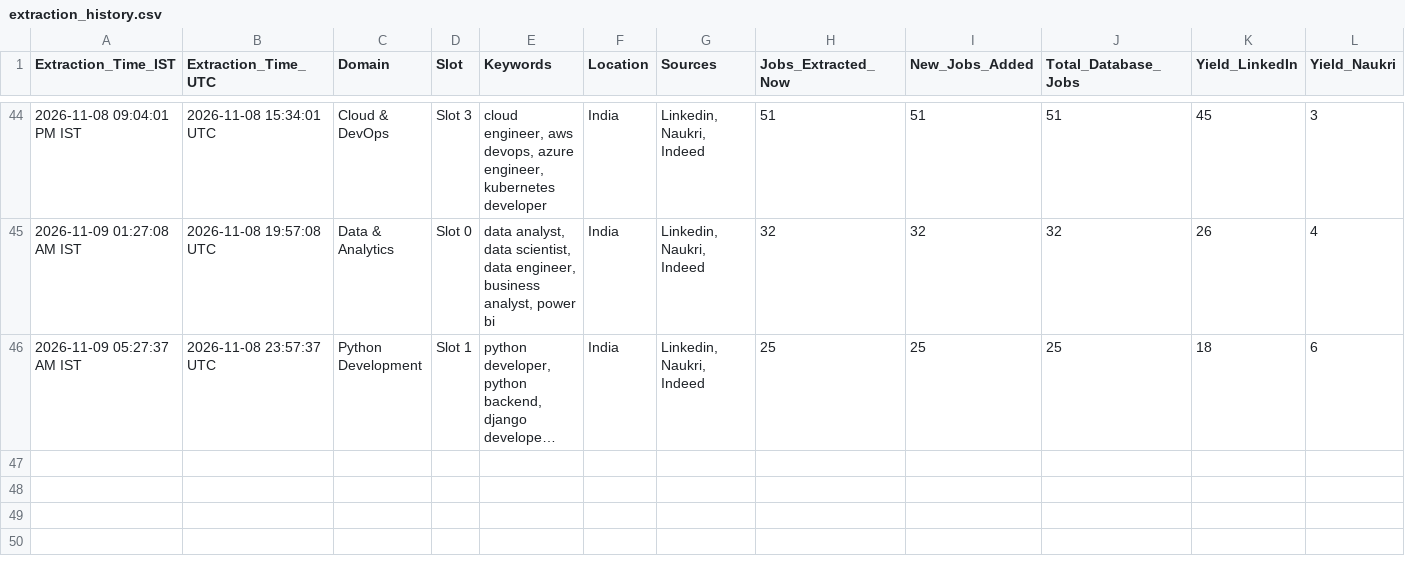
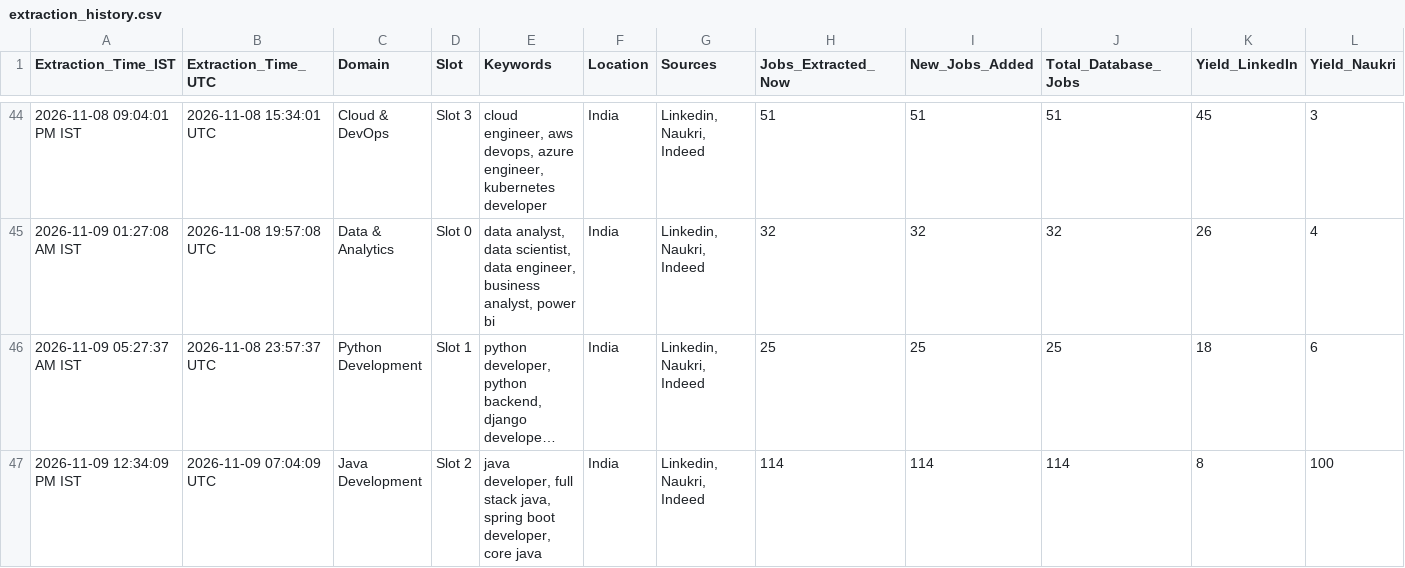
Before and after one commit to Kokss28/Job_Scraper, a CSV file: Data/extraction_history.csv, drawn as a sheet; only a part is shown, gaps mark what is left out; long unchanged cells end in …; rows hold the shown columns only; the diff names each change by its address in the sheet, - before the commit and + after, or states it on an @@ line.

```diff
--- a/Data/extraction_history.csv
+++ b/Data/extraction_history.csv
+row 47: 2026-11-09 12:34:09 PM IST | 2026-11-09 07:04:09 UTC | Java Development | Slot 2 | java developer, full stack java, spring boot developer, core java | India | Linkedin, Naukri, Indeed | 114 | 114 | 114 | 8 | 100
```
Also changed, not shown: 3 other files.
